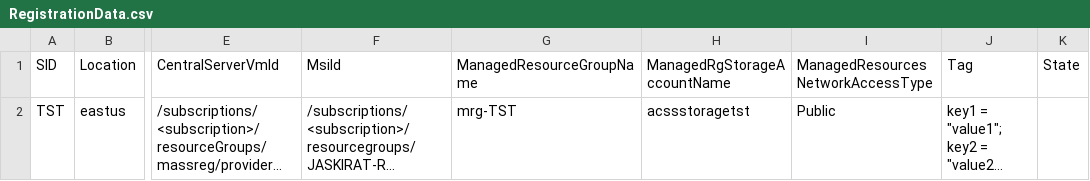
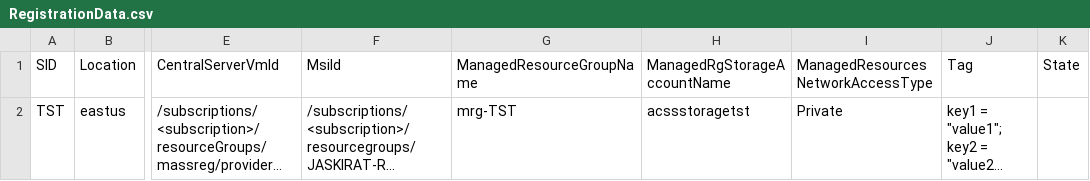
Before and after one commit to Azure/Azure-Center-for-SAP-solutions, a CSV file: MassRegistrationOfSAPSystems/RegistrationData.csv, drawn as a sheet; only a part is shown, gaps mark what is left out; long unchanged cells end in …; the diff names each change by its address in the sheet, - before the commit and + after, or states it on an @@ line.

```diff
--- a/MassRegistrationOfSAPSystems/RegistrationData.csv
+++ b/MassRegistrationOfSAPSystems/RegistrationData.csv
-I2: Public
+I2: Private
```
Also changed, not shown: 1 other file.
